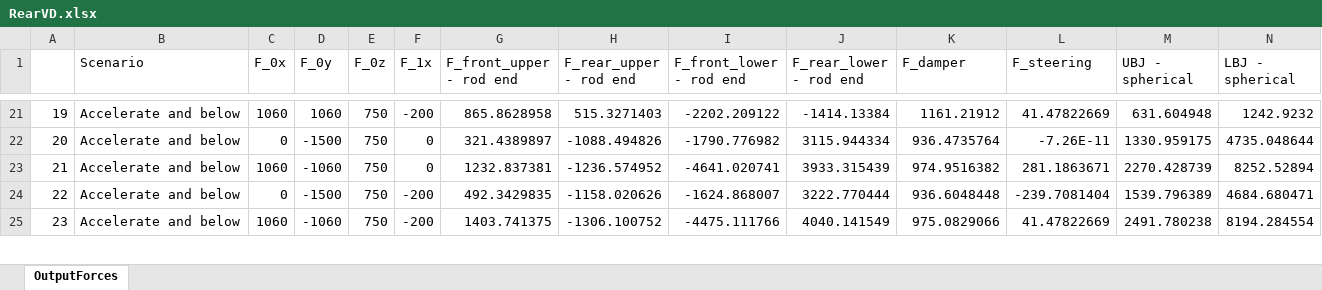
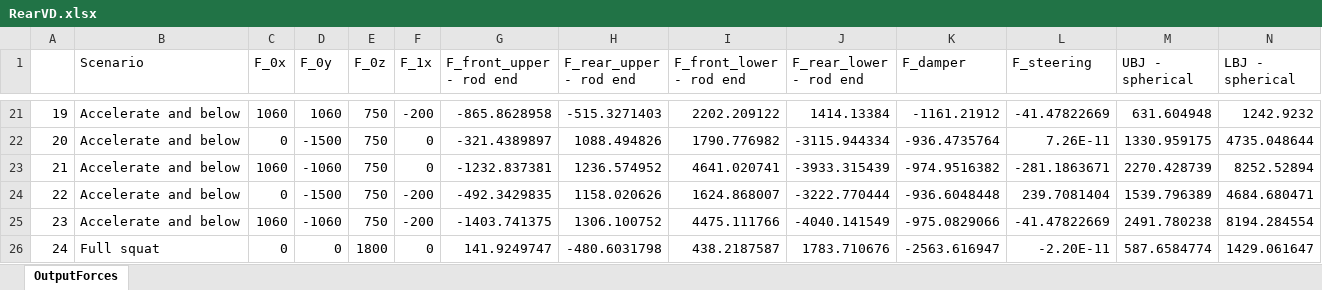
Before and after one commit to greenshields1/wishbone-forces, an Excel workbook: RearVD.xlsx, sheet OutputForces, drawn as a sheet; only a part is shown, gaps mark what is left out; values as stored, in another font and other column widths than the file's, no borders; rows hold the shown columns only; the diff covers the shown part only; the diff names each change by its address in the sheet, - before the commit and + after, or states it on an @@ line.

Commit message:
Updated for new forces

```diff
--- a/RearVD.xlsx (sheet OutputForces)
+++ b/RearVD.xlsx (sheet OutputForces)
-G21 (F_front_upper - rod end): 865.8628958
+G21 (F_front_upper - rod end): -865.8628958
-H21 (F_rear_upper - rod end): 515.3271403
+H21 (F_rear_upper - rod end): -515.3271403
-I21 (F_front_lower - rod end): -2202.209122
+I21 (F_front_lower - rod end): 2202.209122
-J21 (F_rear_lower - rod end): -1414.13384
+J21 (F_rear_lower - rod end): 1414.13384
-K21 (F_damper): 1161.21912
+K21 (F_damper): -1161.21912
-L21 (F_steering): 41.47822669
+L21 (F_steering): -41.47822669
-G22 (F_front_upper - rod end): 321.4389897
+G22 (F_front_upper - rod end): -321.4389897
-H22 (F_rear_upper - rod end): -1088.494826
+H22 (F_rear_upper - rod end): 1088.494826
-I22 (F_front_lower - rod end): -1790.776982
+I22 (F_front_lower - rod end): 1790.776982
-J22 (F_rear_lower - rod end): 3115.944334
+J22 (F_rear_lower - rod end): -3115.944334
-K22 (F_damper): 936.4735764
+K22 (F_damper): -936.4735764
-L22 (F_steering): -7.26E-11
+L22 (F_steering): 7.26E-11
-G23 (F_front_upper - rod end): 1232.837381
+G23 (F_front_upper - rod end): -1232.837381
-H23 (F_rear_upper - rod end): -1236.574952
+H23 (F_rear_upper - rod end): 1236.574952
-I23 (F_front_lower - rod end): -4641.020741
+I23 (F_front_lower - rod end): 4641.020741
-J23 (F_rear_lower - rod end): 3933.315439
+J23 (F_rear_lower - rod end): -3933.315439
-K23 (F_damper): 974.9516382
+K23 (F_damper): -974.9516382
-L23 (F_steering): 281.1863671
+L23 (F_steering): -281.1863671
-G24 (F_front_upper - rod end): 492.3429835
+G24 (F_front_upper - rod end): -492.3429835
-H24 (F_rear_upper - rod end): -1158.020626
+H24 (F_rear_upper - rod end): 1158.020626
-I24 (F_front_lower - rod end): -1624.868007
+I24 (F_front_lower - rod end): 1624.868007
-J24 (F_rear_lower - rod end): 3222.770444
+J24 (F_rear_lower - rod end): -3222.770444
-K24 (F_damper): 936.6048448
+K24 (F_damper): -936.6048448
-L24 (F_steering): -239.7081404
+L24 (F_steering): 239.7081404
-G25 (F_front_upper - rod end): 1403.741375
+G25 (F_front_upper - rod end): -1403.741375
-H25 (F_rear_upper - rod end): -1306.100752
+H25 (F_rear_upper - rod end): 1306.100752
-I25 (F_front_lower - rod end): -4475.111766
+I25 (F_front_lower - rod end): 4475.111766
-J25 (F_rear_lower - rod end): 4040.141549
+J25 (F_rear_lower - rod end): -4040.141549
-K25 (F_damper): 975.0829066
+K25 (F_damper): -975.0829066
-L25 (F_steering): 41.47822669
+L25 (F_steering): -41.47822669
+row 26: 24 | Full squat | 0 | 0 | 1800 | 0 | 141.9249747 | -480.6031798 | 438.2187587 | 1783.710676 | -2563.616947 | -2.20E-11 | 587.6584774 | 1429.061647
```
Also changed, not shown: 19 added rows, 14 removed rows, 102 edited cells, cell formats and row numbers in column A elsewhere in this sheet, FrontVD.xlsx, Old/RearVD.xlsx, 5 other files.
